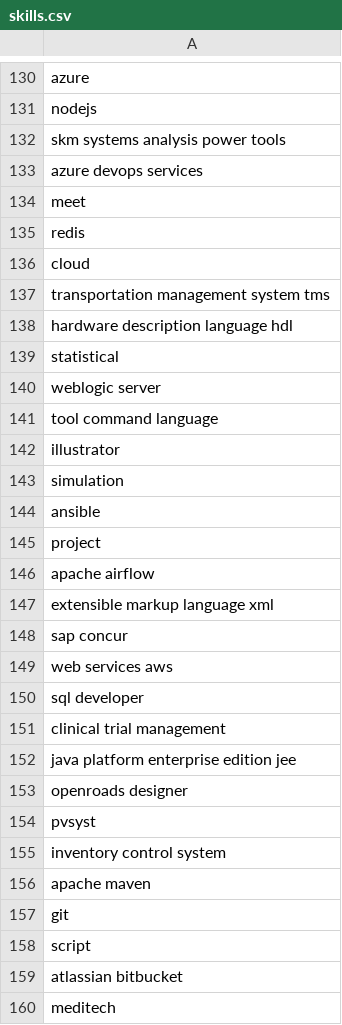
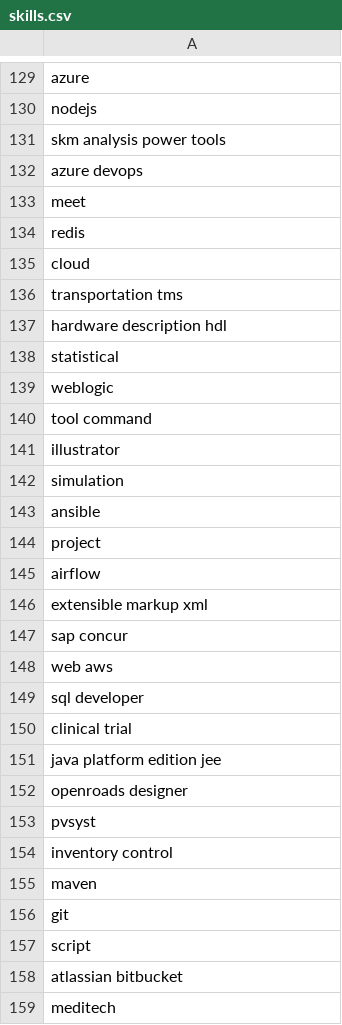
Before and after one commit to Diogo-Pires/resume-screener, a CSV file: data/skills.csv, drawn as a sheet; only a part is shown, gaps mark what is left out; the diff covers the shown part only.

Commit message:
Fixes and improving skills

```diff
--- a/data/skills.csv
+++ b/data/skills.csv
@@ -131,4 +130,4 @@ azure
 nodejs
-skm systems analysis power tools
-azure devops services
+skm analysis power tools
+azure devops
 meet
@@ -136,7 +135,7 @@ redis
 cloud
-transportation management system tms
-hardware description language hdl
+transportation tms
+hardware description hdl
 statistical
-weblogic server
-tool command language
+weblogic
+tool command
 illustrator
@@ -145,13 +144,13 @@ ansible
 project
-apache airflow
-extensible markup language xml
+airflow
+extensible markup xml
 sap concur
-web services aws
+web aws
 sql developer
-clinical trial management
-java platform enterprise edition jee
+clinical trial
+java platform edition jee
 openroads designer
 pvsyst
-inventory control system
-apache maven
+inventory control
+maven
 git
```
Also changed, not shown: 11 removed rows and 116 edited cells elsewhere in this file, 2 other files.
